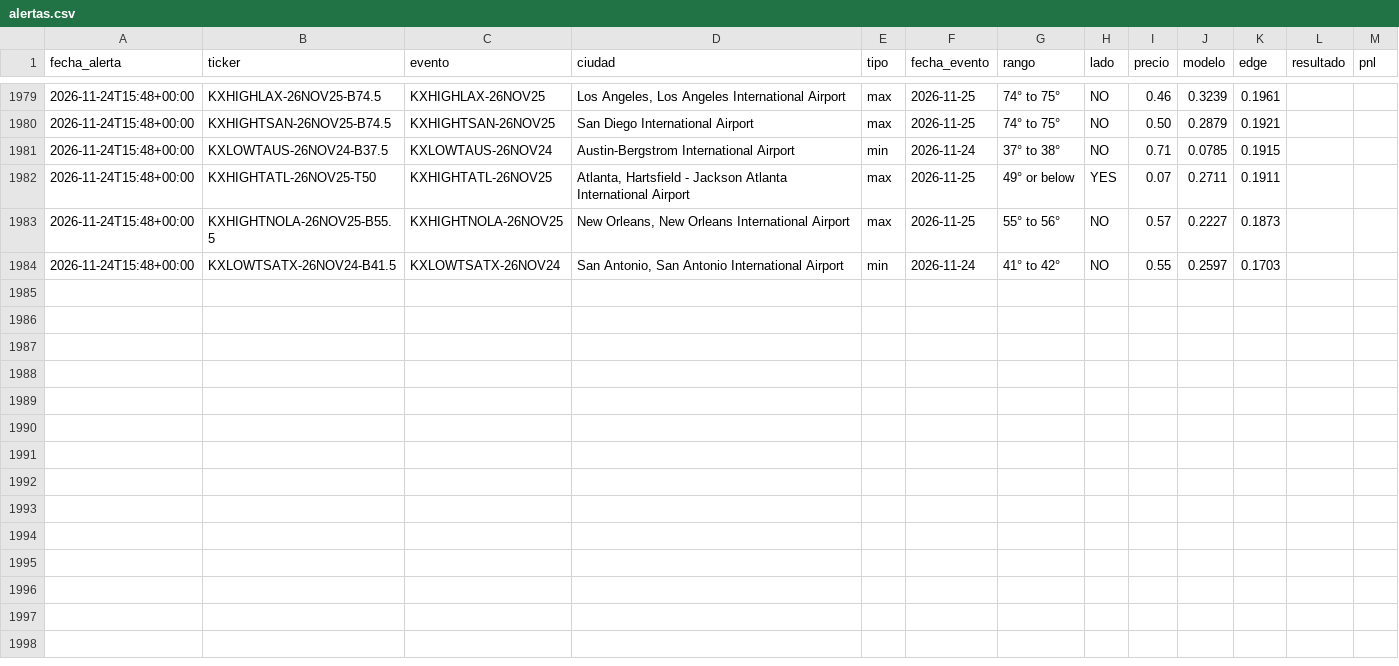
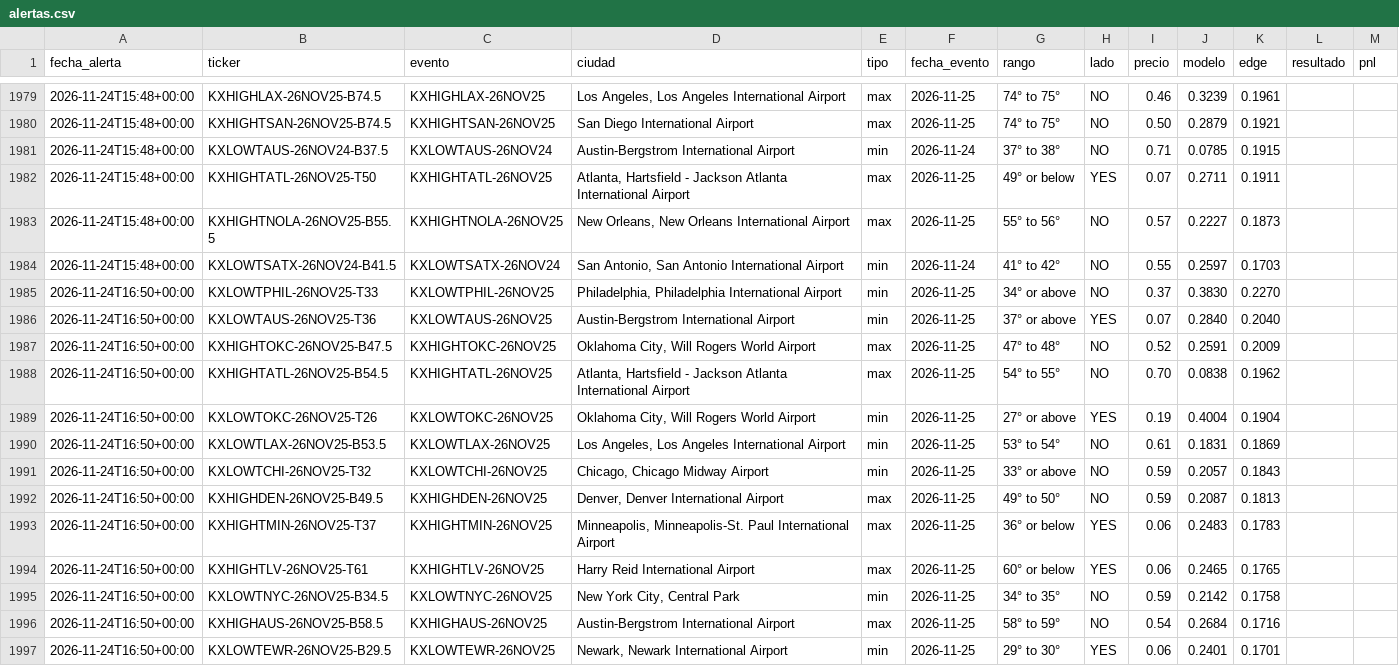
Before and after one commit to juanpablowallstreet-tech/climateradar, a CSV file: estado/alertas.csv, drawn as a sheet; only a part is shown, gaps mark what is left out.

Commit message:
estado radar

```diff
--- a/estado/alertas.csv
+++ b/estado/alertas.csv
@@ -1984 +1984,14 @@ fecha_alerta,ticker,evento,ciudad,tipo,fecha_evento,rango,lado,precio,modelo,edg
 2026-11-24T15:48+00:00,KXLOWTSATX-26NOV24-B41.5,KXLOWTSATX-26NOV24,"San Antonio, San Antonio International Airport",min,2026-11-24,41° to 42°,NO,0.55,0.2597,0.1703,,
+2026-11-24T16:50+00:00,KXLOWTPHIL-26NOV25-T33,KXLOWTPHIL-26NOV25,"Philadelphia, Philadelphia International Airport",min,2026-11-25,34° or above,NO,0.37,0.3830,0.2270,,
+2026-11-24T16:50+00:00,KXLOWTAUS-26NOV25-T36,KXLOWTAUS-26NOV25,Austin-Bergstrom International Airport,min,2026-11-25,37° or above,YES,0.07,0.2840,0.2040,,
+2026-11-24T16:50+00:00,KXHIGHTOKC-26NOV25-B47.5,KXHIGHTOKC-26NOV25,"Oklahoma City, Will Rogers World Airport",max,2026-11-25,47° to 48°,NO,0.52,0.2591,0.2009,,
+2026-11-24T16:50+00:00,KXHIGHTATL-26NOV25-B54.5,KXHIGHTATL-26NOV25,"Atlanta, Hartsfield - Jackson Atlanta International Airport",max,2026-11-25,54° to 55°,NO,0.70,0.0838,0.1962,,
+2026-11-24T16:50+00:00,KXLOWTOKC-26NOV25-T26,KXLOWTOKC-26NOV25,"Oklahoma City, Will Rogers World Airport",min,2026-11-25,27° or above,YES,0.19,0.4004,0.1904,,
+2026-11-24T16:50+00:00,KXLOWTLAX-26NOV25-B53.5,KXLOWTLAX-26NOV25,"Los Angeles, Los Angeles International Airport",min,2026-11-25,53° to 54°,NO,0.61,0.1831,0.1869,,
+2026-11-24T16:50+00:00,KXLOWTCHI-26NOV25-T32,KXLOWTCHI-26NOV25,"Chicago, Chicago Midway Airport",min,2026-11-25,33° or above,NO,0.59,0.2057,0.1843,,
+2026-11-24T16:50+00:00,KXHIGHDEN-26NOV25-B49.5,KXHIGHDEN-26NOV25,"Denver, Denver International Airport",max,2026-11-25,49° to 50°,NO,0.59,0.2087,0.1813,,
+2026-11-24T16:50+00:00,KXHIGHTMIN-26NOV25-T37,KXHIGHTMIN-26NOV25,"Minneapolis, Minneapolis-St. Paul International Airport",max,2026-11-25,36° or below,YES,0.06,0.2483,0.1783,,
+2026-11-24T16:50+00:00,KXHIGHTLV-26NOV25-T61,KXHIGHTLV-26NOV25,Harry Reid International Airport,max,2026-11-25,60° or below,YES,0.06,0.2465,0.1765,,
+2026-11-24T16:50+00:00,KXLOWTNYC-26NOV25-B34.5,KXLOWTNYC-26NOV25,"New York City, Central Park",min,2026-11-25,34° to 35°,NO,0.59,0.2142,0.1758,,
+2026-11-24T16:50+00:00,KXHIGHAUS-26NOV25-B58.5,KXHIGHAUS-26NOV25,Austin-Bergstrom International Airport,max,2026-11-25,58° to 59°,NO,0.54,0.2684,0.1716,,
+2026-11-24T16:50+00:00,KXLOWTEWR-26NOV25-B29.5,KXLOWTEWR-26NOV25,"Newark, Newark International Airport",min,2026-11-25,29° to 30°,YES,0.06,0.2401,0.1701,,
```
Also changed, not shown: 1 other file.
